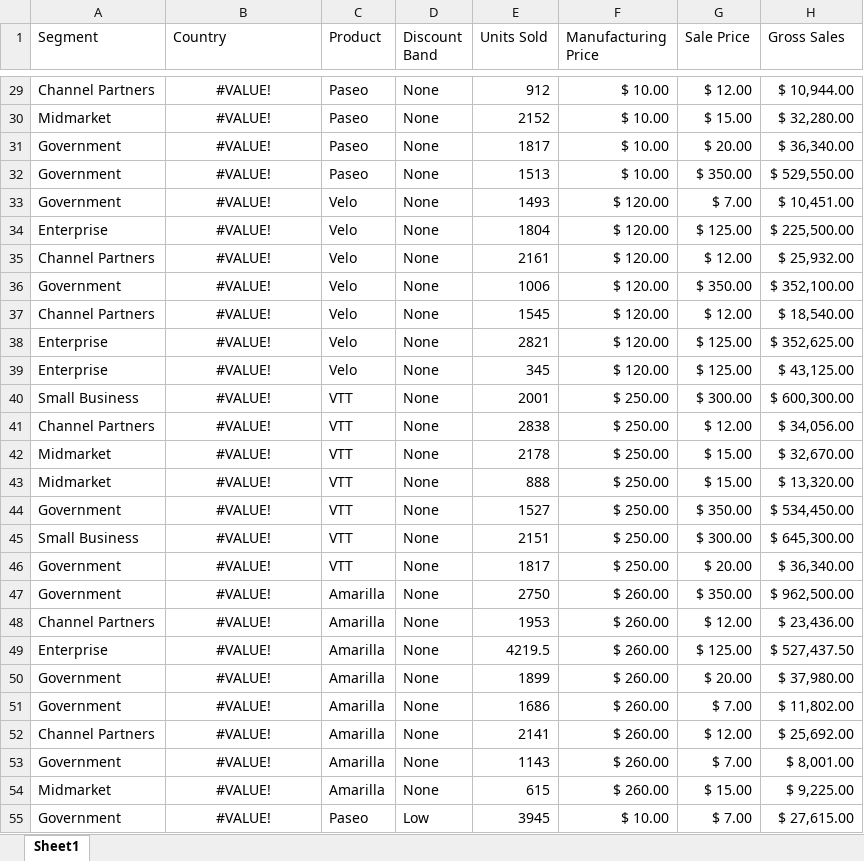
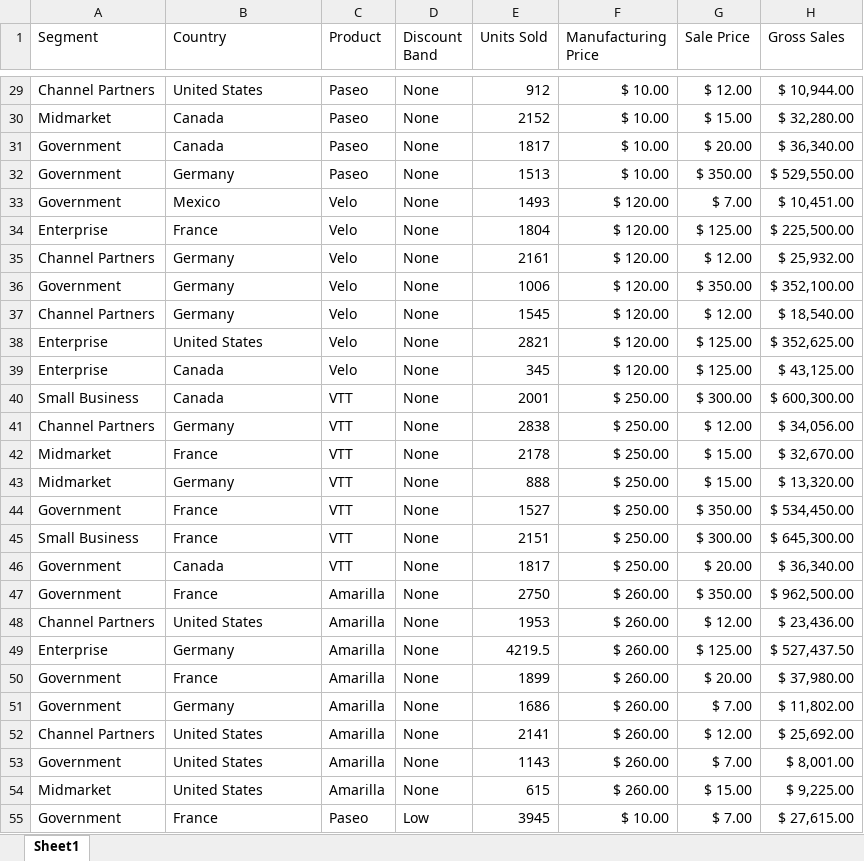
Before and after one commit to amcnabbbaltar/PowerBI, an Excel workbook: Financial Sample.xlsx, sheet Sheet1, drawn as a sheet; only a part is shown, gaps mark what is left out; values as stored, in another font and other column widths than the file's, no borders; table styles not drawn; the diff covers the shown part only; the diff names each change by its address in the sheet, - before the commit and + after, or states it on an @@ line.

Commit message:
Update Financial Sample.xlsx
Update country

```diff
--- a/Financial Sample.xlsx (sheet Sheet1)
+++ b/Financial Sample.xlsx (sheet Sheet1)
-B29:B55 alignment: center
+B29:B55 alignment: left
-B29 (Country): #VALUE!
+B29 (Country): United States
-B30:B31 (Country): #VALUE!
+B30:B31 (Country): Canada
-B32 (Country): #VALUE!
+B32 (Country): Germany
-B33 (Country): #VALUE!
+B33 (Country): Mexico
-B34 (Country): #VALUE!
+B34 (Country): France
-B35:B37 (Country): #VALUE!
+B35:B37 (Country): Germany
-B38 (Country): #VALUE!
+B38 (Country): United States
-B39:B40 (Country): #VALUE!
+B39:B40 (Country): Canada
-B41 (Country): #VALUE!
+B41 (Country): Germany
-B42 (Country): #VALUE!
+B42 (Country): France
-B43 (Country): #VALUE!
+B43 (Country): Germany
-B44:B45 (Country): #VALUE!
+B44:B45 (Country): France
-B46 (Country): #VALUE!
+B46 (Country): Canada
-B47 (Country): #VALUE!
+B47 (Country): France
-B48 (Country): #VALUE!
+B48 (Country): United States
-B49 (Country): #VALUE!
+B49 (Country): Germany
-B50 (Country): #VALUE!
+B50 (Country): France
-B51 (Country): #VALUE!
+B51 (Country): Germany
-B52:B54 (Country): #VALUE!
+B52:B54 (Country): United States
-B55 (Country): #VALUE!
+B55 (Country): France
```
Also changed, not shown: 673 edited cells and cell formats elsewhere in this sheet.
